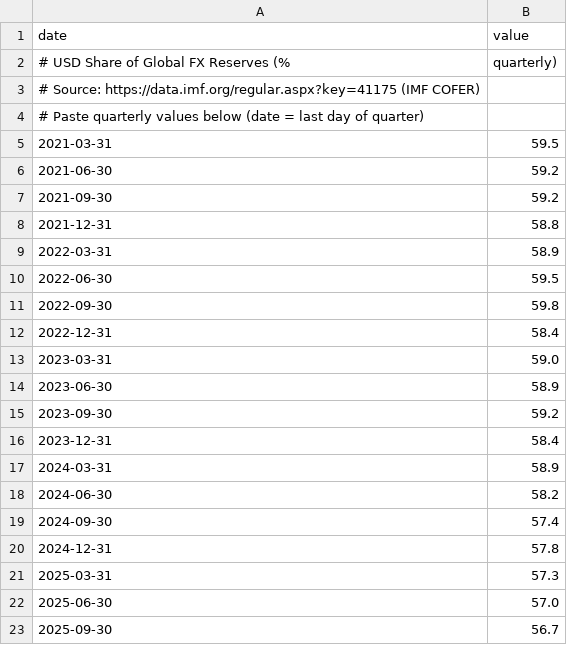
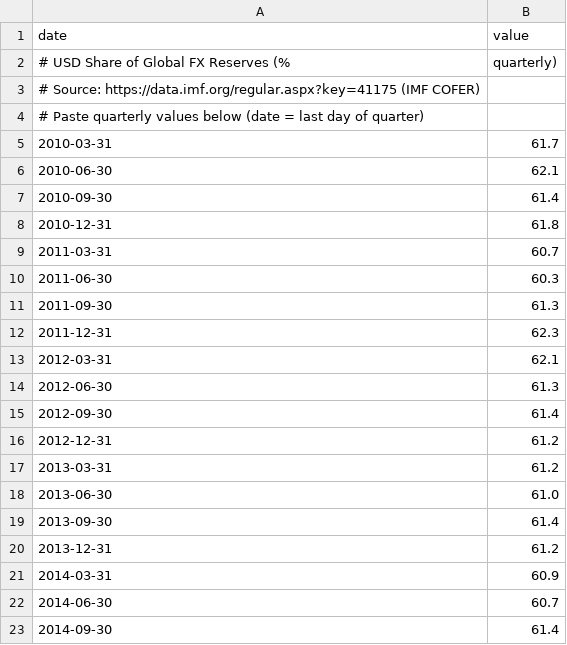
Before and after one commit to pwen/pwen.github.io, a CSV file: data/backfill/usd_reserves_share.csv, drawn as a sheet; only a part is shown; the shorter side is filled out with more unchanged rows; the diff covers the shown part only.

Commit message:
usd reserve share history data

```diff
--- a/data/backfill/usd_reserves_share.csv
+++ b/data/backfill/usd_reserves_share.csv
@@ -4 +4,20 @@ date,value
 # Paste quarterly values below (date = last day of quarter)
+2010-03-31,61.7
+2010-06-30,62.1
+2010-09-30,61.4
+2010-12-31,61.8
+2011-03-31,60.7
+2011-06-30,60.3
+2011-09-30,61.3
+2011-12-31,62.3
+2012-03-31,62.1
+2012-06-30,61.3
+2012-09-30,61.4
+2012-12-31,61.2
+2013-03-31,61.2
+2013-06-30,61.0
+2013-09-30,61.4
+2013-12-31,61.2
+2014-03-31,60.9
+2014-06-30,60.7
+2014-09-30,61.4
```
Also changed, not shown: 25 added rows elsewhere in this file, 2 other files.
